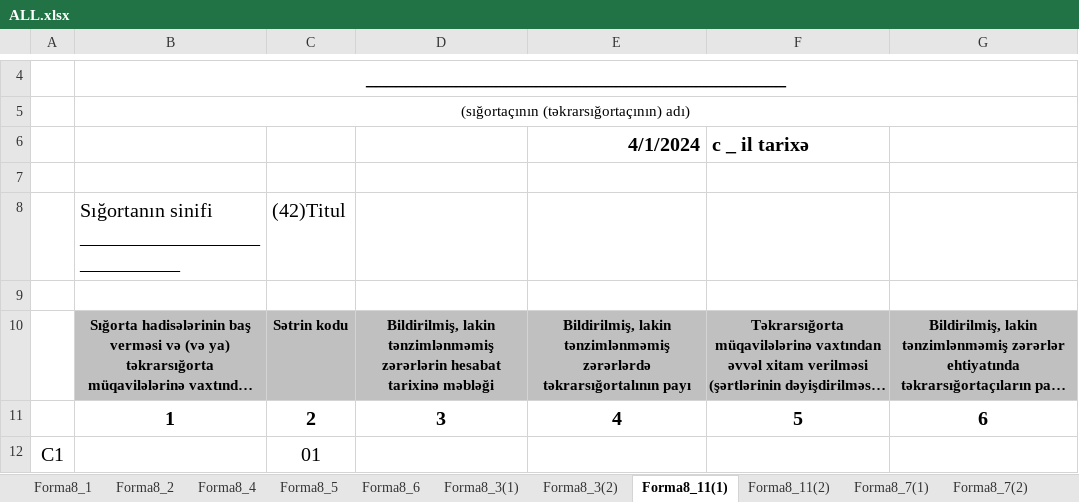
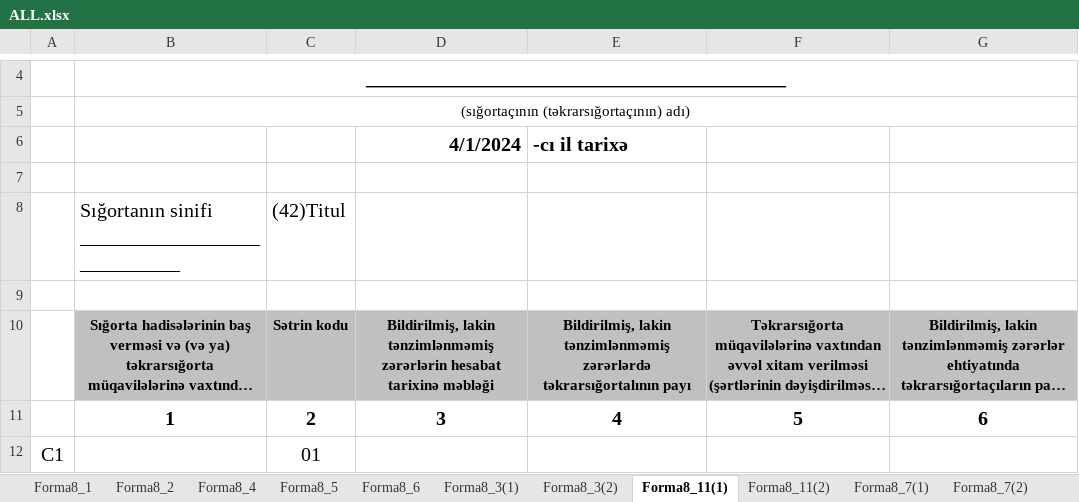
Before and after one commit to SamirAlizada/Risk, an Excel workbook: ALL.xlsx, sheet Forma8_11(1), drawn as a sheet; only a part is shown, gaps mark what is left out; long unchanged cells end in …; values as stored, in another font and other column widths than the file's, no borders; removed rows and columns are numbered as before the commit, all else as after; the diff names each change by its address in the sheet, - before the commit and + after, or states it on an @@ line.

```diff
--- a/ALL.xlsx (sheet Forma8_11(1))
+++ b/ALL.xlsx (sheet Forma8_11(1))
-row 6:  |  |  |  | 4/1/2024 | c _ il tarixə
+row 6:  |  |  | 4/1/2024 | -cı il tarixə
```
Also changed, not shown: sheet Forma8_8(1), sheet Forma8_8(2), sheet Forma8_6, sheet Forma8_2, sheet Forma8_5, sheet Forma8_11(2), 8 more sheets, other sheet tabs, charts or pictures, AutoTEST/(08)Yuk.xlsx, AutoTEST/(21)UmumiMulkiMesuliyy.xlsx, 24 other files.
